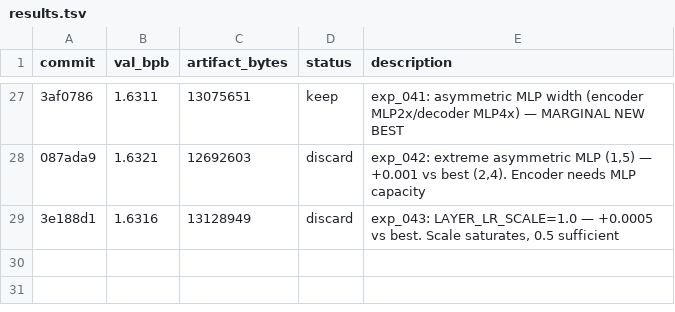
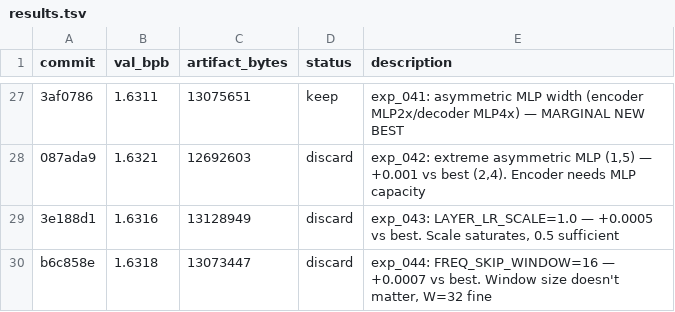
Before and after one commit to xxSeasonxx/parameter-golf, a TSV file: .lab/results.tsv, drawn as a sheet; only a part is shown, gaps mark what is left out; the diff names each change by its address in the sheet, - before the commit and + after, or states it on an @@ line.

```diff
--- a/.lab/results.tsv
+++ b/.lab/results.tsv
+row 30: b6c858e | 1.6318 | 13073447 | discard | exp_044: FREQ_SKIP_WINDOW=16 — +0.0007 vs best. Window size doesn't matter, W=32 fine
```
Also changed, not shown: 3 other files.
